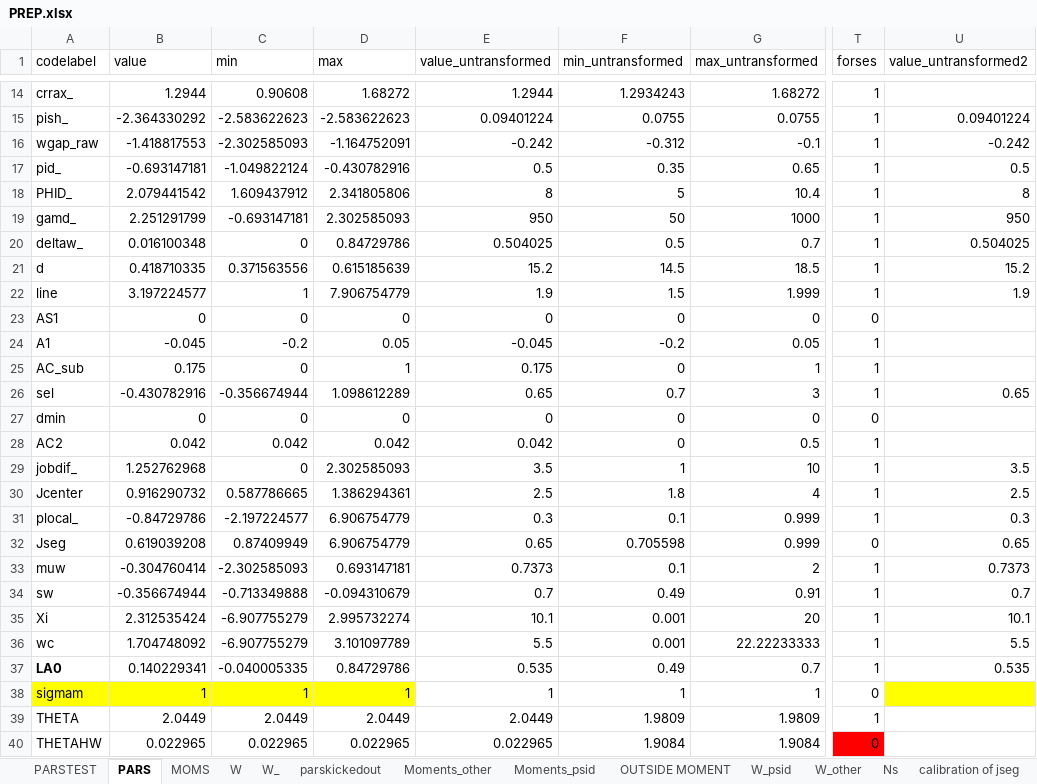
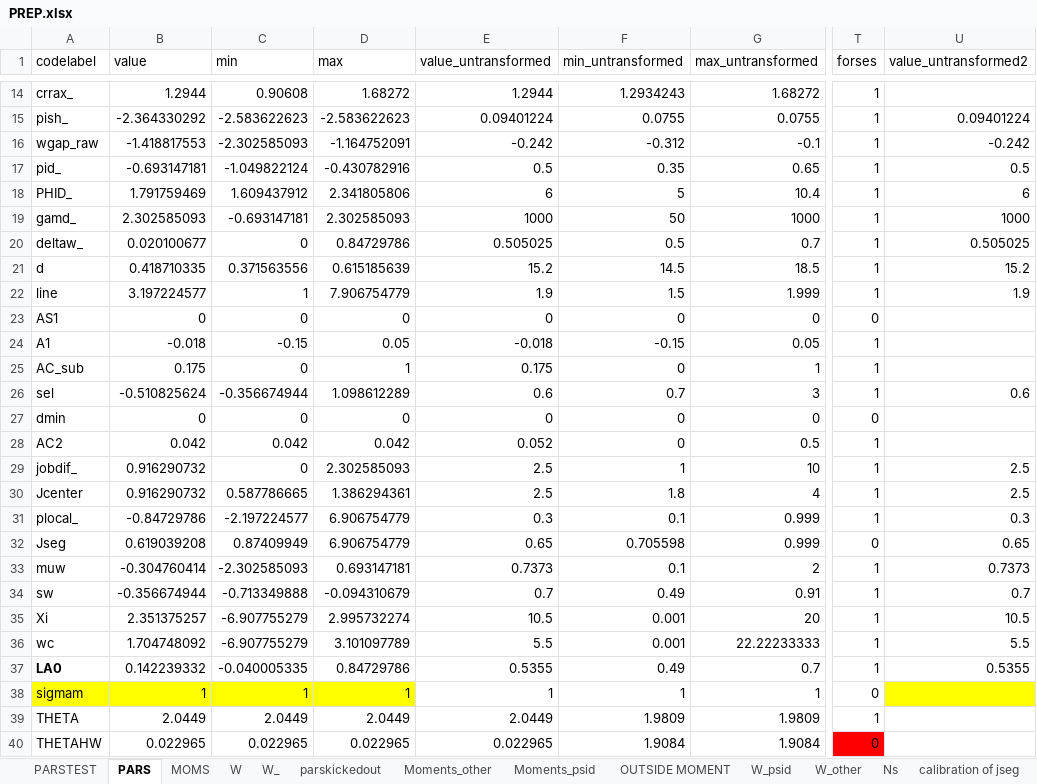
Before and after one commit to tranosov/JMP, an Excel workbook: input/PREP.xlsx, sheet PARS, drawn as a sheet; only a part is shown, gaps mark what is left out; values as stored, in another font and other column widths than the file's, no borders; the diff names each change by its address in the sheet, - before the commit and + after, or states it on an @@ line.

```diff
--- a/input/PREP.xlsx (sheet PARS)
+++ b/input/PREP.xlsx (sheet PARS)
-B18 (value): 2.079441542
+B18 (value): 1.791759469
-E18 (value_untransformed): 8
+E18 (value_untransformed): 6
-U18 (value_untransformed2): 8
+U18 (value_untransformed2): 6
-B19 (value): 2.251291799
+B19 (value): 2.302585093
-E19 (value_untransformed): 950
+E19 (value_untransformed): 1000
-U19 (value_untransformed2): 950
+U19 (value_untransformed2): 1000
-B20 (value): 0.016100348
+B20 (value): 0.020100677
-E20 (value_untransformed): 0.504025
+E20 (value_untransformed): 0.505025
-U20 (value_untransformed2): 0.504025
+U20 (value_untransformed2): 0.505025
-B24 (value): -0.045
+B24 (value): -0.018
-C24 (min): -0.2
+C24 (min): -0.15
-E24 (value_untransformed): -0.045
+E24 (value_untransformed): -0.018
-F24 (min_untransformed): -0.2
+F24 (min_untransformed): -0.15
-B26 (value): -0.430782916
+B26 (value): -0.510825624
-E26 (value_untransformed): 0.65
+E26 (value_untransformed): 0.6
-U26 (value_untransformed2): 0.65
+U26 (value_untransformed2): 0.6
-E28 (value_untransformed): 0.042
+E28 (value_untransformed): 0.052
-B29 (value): 1.252762968
+B29 (value): 0.916290732
-E29 (value_untransformed): 3.5
+E29 (value_untransformed): 2.5
-U29 (value_untransformed2): 3.5
+U29 (value_untransformed2): 2.5
-B35 (value): 2.312535424
+B35 (value): 2.351375257
-E35 (value_untransformed): 10.1
+E35 (value_untransformed): 10.5
-U35 (value_untransformed2): 10.1
+U35 (value_untransformed2): 10.5
-B37 (value): 0.140229341
+B37 (value): 0.142239332
-E37 (value_untransformed): 0.535
+E37 (value_untransformed): 0.5355
-U37 (value_untransformed2): 0.535
+U37 (value_untransformed2): 0.5355
```
Also changed, not shown: sheet PARSTEST, sheet MOMS, 1 other file.
